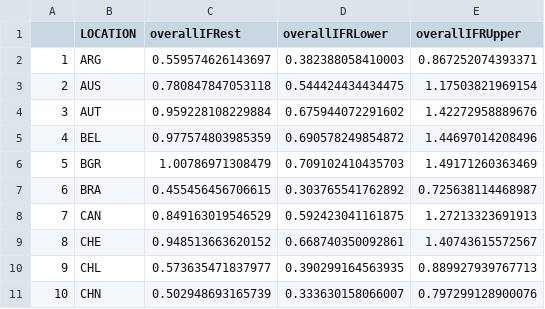
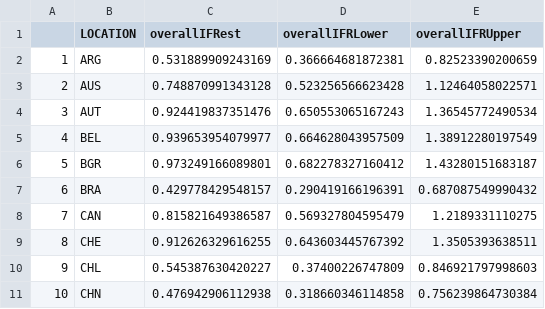
Before and after one commit to gianlucaRinaldi/covid_IFR_Lombardy, a CSV file: output/crossCountryIFREstimates.csv, drawn as a sheet; only a part is shown; the diff covers the shown part only.

```diff
--- a/output/crossCountryIFREstimates.csv
+++ b/output/crossCountryIFREstimates.csv
@@ -1,11 +1,11 @@
 "","LOCATION","overallIFRest","overallIFRLower","overallIFRUpper"
-"1","ARG",0.559574626143697,0.382388058410003,0.867252074393371
-"2","AUS",0.780847847053118,0.544424434434475,1.17503821969154
-"3","AUT",0.959228108229884,0.675944072291602,1.42272958889676
-"4","BEL",0.977574803985359,0.690578249854872,1.44697014208496
-"5","BGR",1.00786971308479,0.709102410435703,1.49171260363469
-"6","BRA",0.455456456706615,0.303765541762892,0.725638114468987
-"7","CAN",0.849163019546529,0.592423041161875,1.27213323691913
-"8","CHE",0.948513663620152,0.668740350092861,1.40743615572567
-"9","CHL",0.573635471837977,0.390299164563935,0.889927939767713
-"10","CHN",0.502948693165739,0.333630158066007,0.797299128900076
+"1","ARG",0.531889909243169,0.366664681872381,0.82523390200659
+"2","AUS",0.748870991343128,0.523256566623428,1.12464058022571
+"3","AUT",0.924419837351476,0.650553065167243,1.36545772490534
+"4","BEL",0.939653954079977,0.664628043957509,1.38912280197549
+"5","BGR",0.973249166089801,0.682278327160412,1.43280151683187
+"6","BRA",0.429778429548157,0.290419166196391,0.687087549990432
+"7","CAN",0.815821649386587,0.569327804595479,1.2189331110275
+"8","CHE",0.912626329616255,0.643603445767392,1.3505393638511
+"9","CHL",0.545387630420227,0.37400226747809,0.846921797998603
+"10","CHN",0.476942906112938,0.318660346114858,0.756239864730384
```
Also changed, not shown: 138 edited cells elsewhere in this file, output/table2Data.csv, 13 other files.
